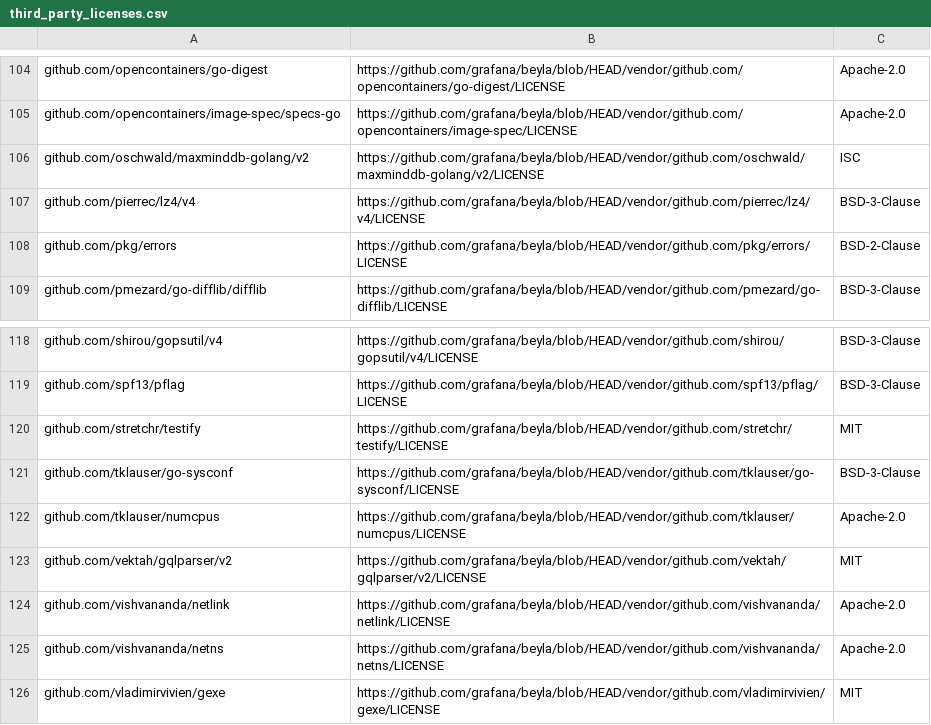
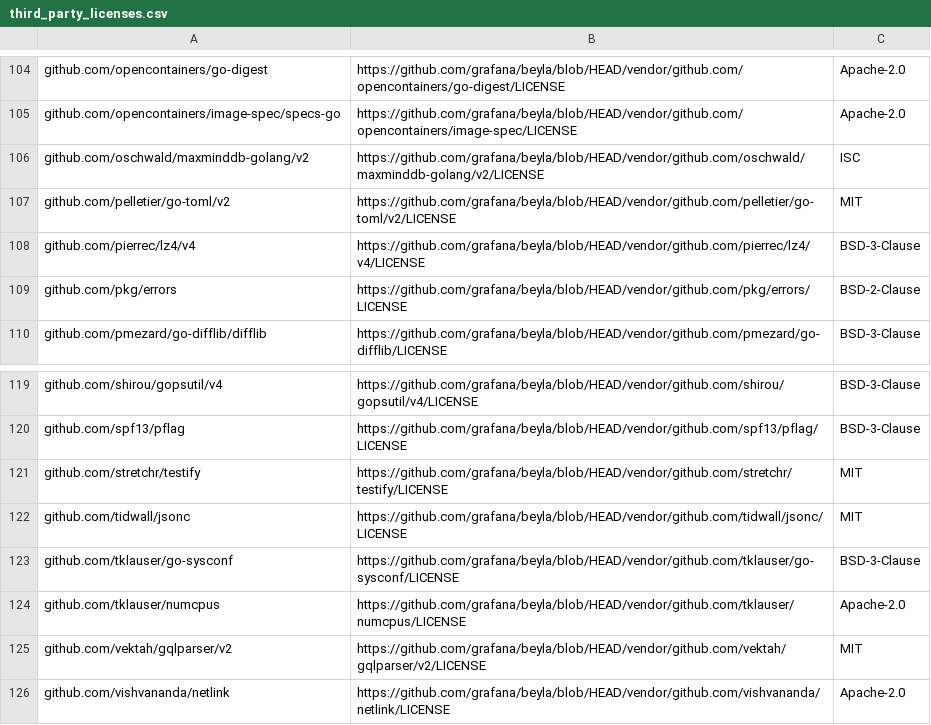
Before and after one commit to grafana/beyla, a CSV file: third_party_licenses.csv, drawn as a sheet; only a part is shown, gaps mark what is left out; the shorter side is filled out with more unchanged rows.

```diff
--- a/third_party_licenses.csv
+++ b/third_party_licenses.csv
@@ -106,2 +106,3 @@ github.com/opencontainers/image-spec/specs-go,https://github.com/grafana/beyla/b
 github.com/oschwald/maxminddb-golang/v2,https://github.com/grafana/beyla/blob/HEAD/vendor/github.com/oschwald/maxminddb-golang/v2/LICENSE,ISC
+github.com/pelletier/go-toml/v2,https://github.com/grafana/beyla/blob/HEAD/vendor/github.com/pelletier/go-toml/v2/LICENSE,MIT
 github.com/pierrec/lz4/v4,https://github.com/grafana/beyla/blob/HEAD/vendor/github.com/pierrec/lz4/v4/LICENSE,BSD-3-Clause
@@ -120,2 +121,3 @@ github.com/spf13/pflag,https://github.com/grafana/beyla/blob/HEAD/vendor/github.
 github.com/stretchr/testify,https://github.com/grafana/beyla/blob/HEAD/vendor/github.com/stretchr/testify/LICENSE,MIT
+github.com/tidwall/jsonc,https://github.com/grafana/beyla/blob/HEAD/vendor/github.com/tidwall/jsonc/LICENSE,MIT
 github.com/tklauser/go-sysconf,https://github.com/grafana/beyla/blob/HEAD/vendor/github.com/tklauser/go-sysconf/LICENSE,BSD-3-Clause
```
Also changed, not shown: 2 other files.
